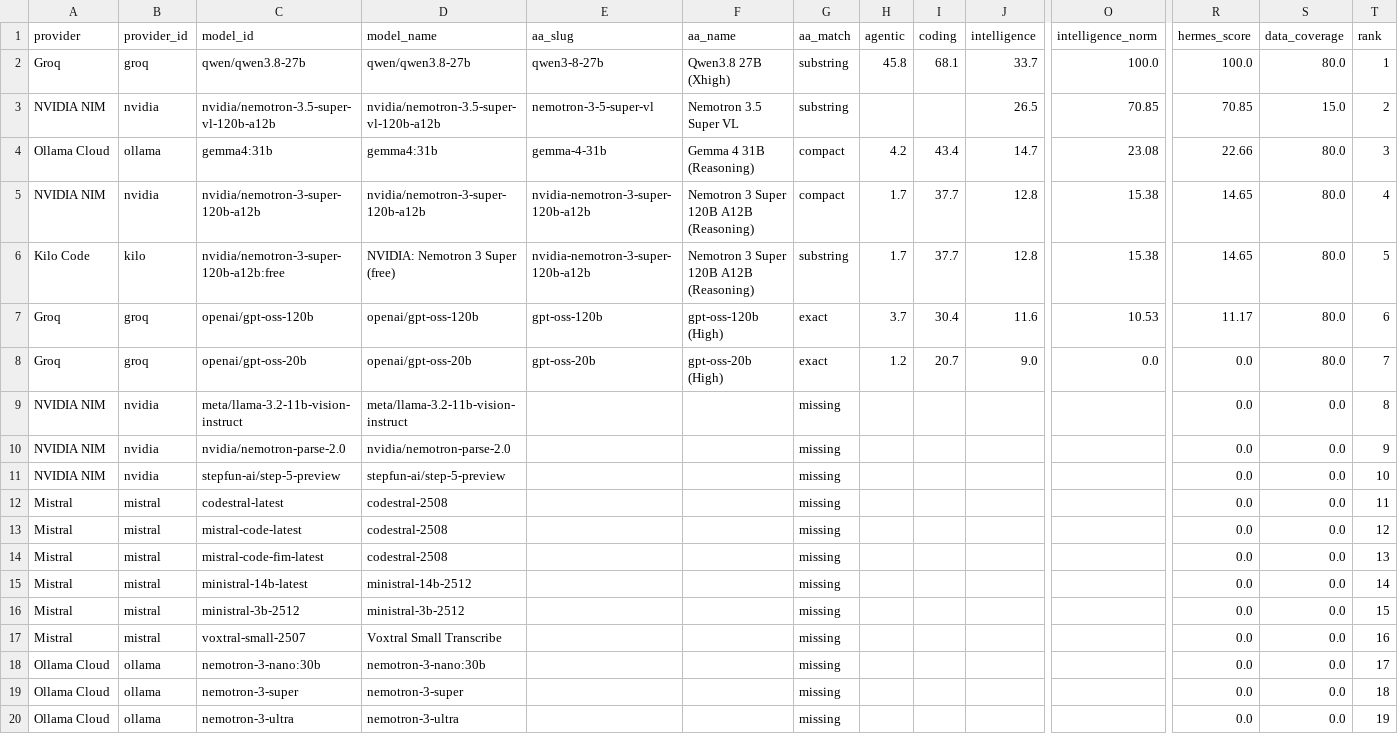
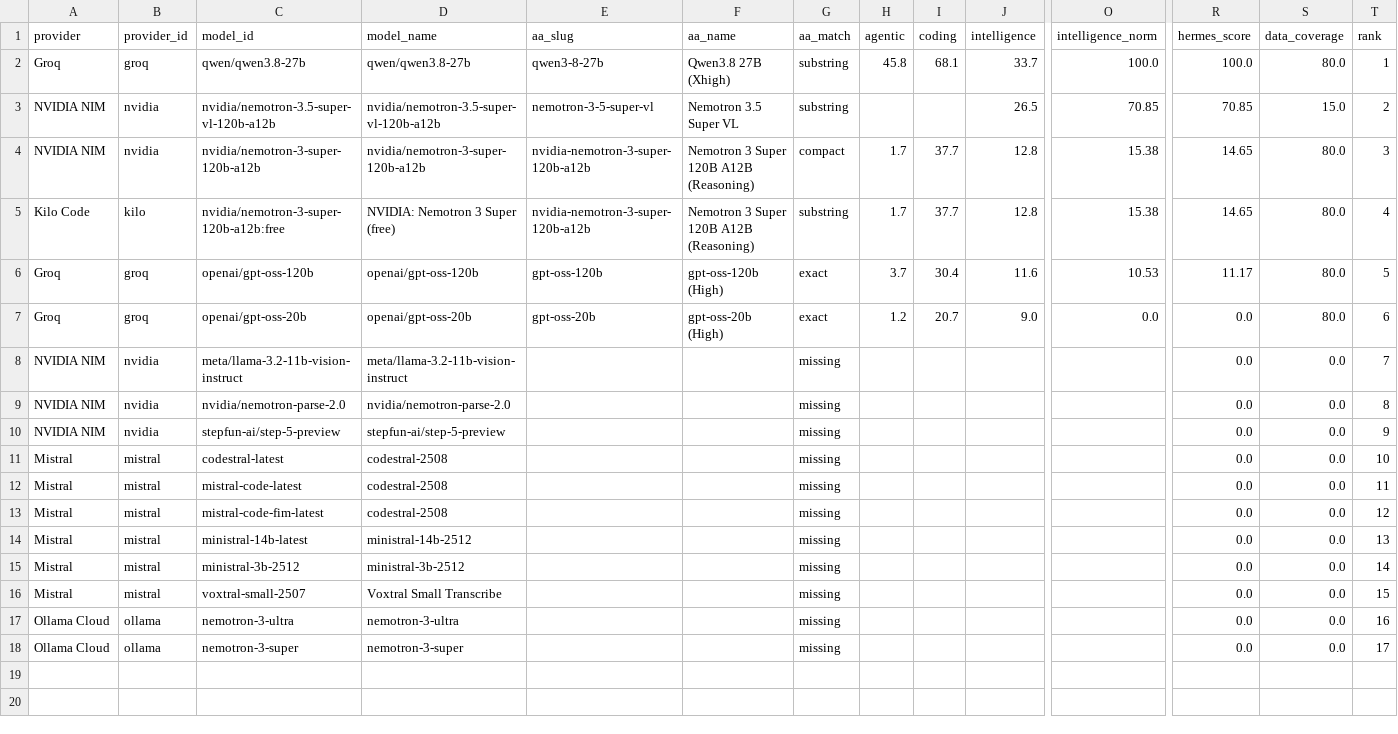
Before and after one commit to krishnak2c/llm-availability-dashboard, a CSV file: docs/availability/rankings.csv, drawn as a sheet; only a part is shown, gaps mark what is left out; removed rows and columns are numbered as before the commit, all else as after; rows hold the shown columns only; the diff names each change by its address in the sheet, - before the commit and + after, or states it on an @@ line.

```diff
--- a/docs/availability/rankings.csv
+++ b/docs/availability/rankings.csv
-row 4: Ollama Cloud | ollama | gemma4:31b | gemma4:31b | gemma-4-31b | Gemma 4 31B (Reasoning) | compact | 4.2 | 43.4 | 14.7 | 23.08 | 22.66 | 80.0 | 3
-T4 (rank): 4
+T4 (rank): 3
-T5 (rank): 5
+T5 (rank): 4
-T6 (rank): 6
+T6 (rank): 5
-T7 (rank): 7
+T7 (rank): 6
-T8 (rank): 8
+T8 (rank): 7
-T9 (rank): 9
+T9 (rank): 8
-T10 (rank): 10
+T10 (rank): 9
-T11 (rank): 11
+T11 (rank): 10
-T12 (rank): 12
+T12 (rank): 11
-T13 (rank): 13
+T13 (rank): 12
-T14 (rank): 14
+T14 (rank): 13
-T15 (rank): 15
+T15 (rank): 14
-T16 (rank): 16
+T16 (rank): 15
-C17 (model_id): nemotron-3-nano:30b
+C17 (model_id): nemotron-3-ultra
-D17 (model_name): nemotron-3-nano:30b
+D17 (model_name): nemotron-3-ultra
-T17 (rank): 17
+T17 (rank): 16
-T18 (rank): 18
+T18 (rank): 17
-row 20: Ollama Cloud | ollama | nemotron-3-ultra | nemotron-3-ultra |  |  | missing |  |  |  |  | 0.0 | 0.0 | 19
```
Also changed, not shown: 25 other files.
